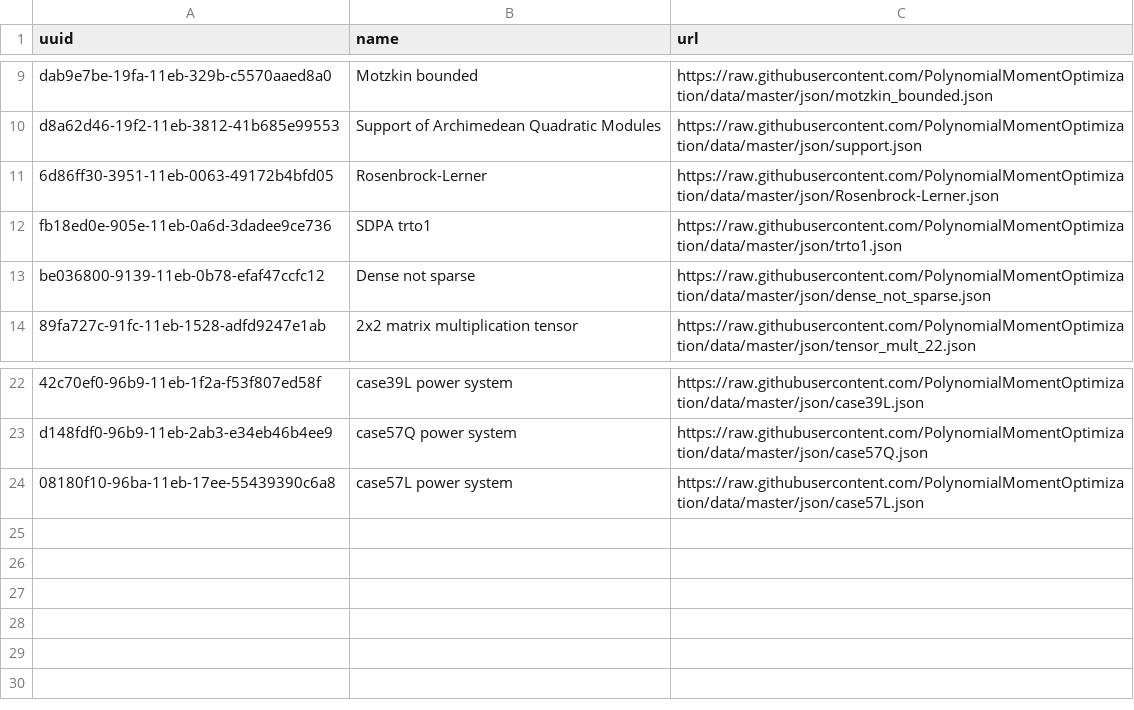
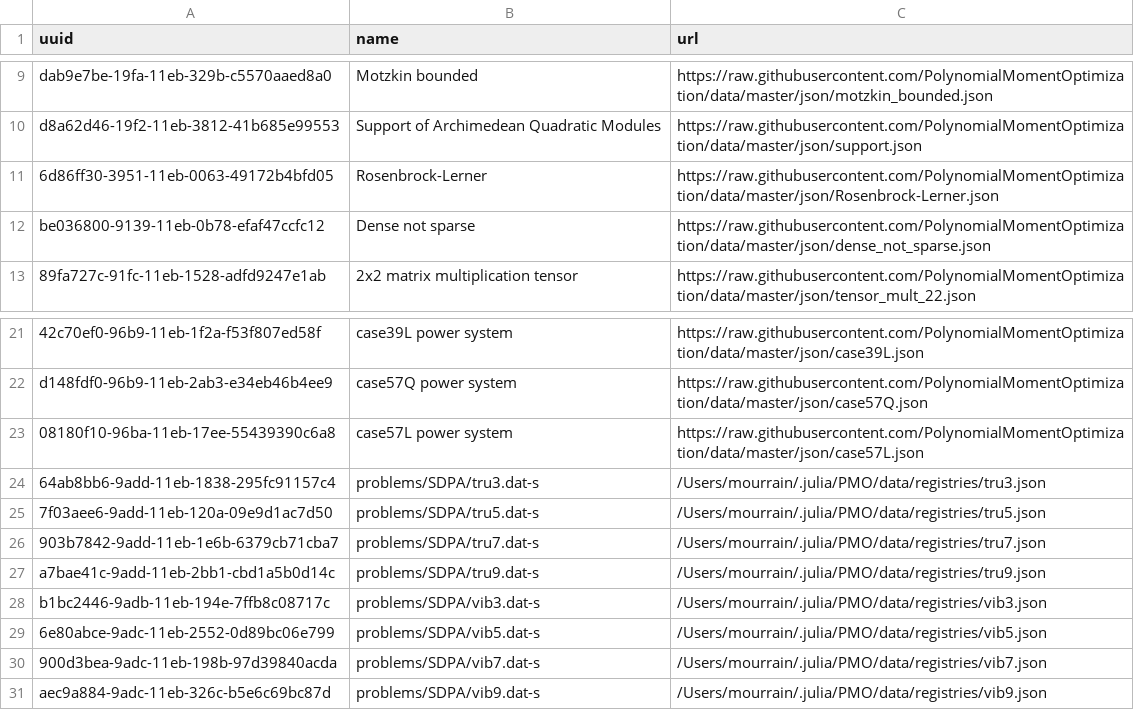
Before and after one commit to PolynomialMomentOptimization/data, a CSV file: registries/index-pmo.csv, drawn as a sheet; only a part is shown, gaps mark what is left out; removed rows and columns are numbered as before the commit, all else as after; the diff names each change by its address in the sheet, - before the commit and + after, or states it on an @@ line.

Commit message:
update sdp data

```diff
--- a/registries/index-pmo.csv
+++ b/registries/index-pmo.csv
-row 12: fb18ed0e-905e-11eb-0a6d-3dadee9ce736 | SDPA trto1 | https://raw.githubusercontent.com/PolynomialMomentOptimization/data/master/json/trto1.json
+row 24: 64ab8bb6-9add-11eb-1838-295fc91157c4 | problems/SDPA/tru3.dat-s | /Users/mourrain/.julia/PMO/data/registries/tru3.json
+row 25: 7f03aee6-9add-11eb-120a-09e9d1ac7d50 | problems/SDPA/tru5.dat-s | /Users/mourrain/.julia/PMO/data/registries/tru5.json
+row 26: 903b7842-9add-11eb-1e6b-6379cb71cba7 | problems/SDPA/tru7.dat-s | /Users/mourrain/.julia/PMO/data/registries/tru7.json
+row 27: a7bae41c-9add-11eb-2bb1-cbd1a5b0d14c | problems/SDPA/tru9.dat-s | /Users/mourrain/.julia/PMO/data/registries/tru9.json
+row 28: b1bc2446-9adb-11eb-194e-7ffb8c08717c | problems/SDPA/vib3.dat-s | /Users/mourrain/.julia/PMO/data/registries/vib3.json
+row 29: 6e80abce-9adc-11eb-2552-0d89bc06e799 | problems/SDPA/vib5.dat-s | /Users/mourrain/.julia/PMO/data/registries/vib5.json
+row 30: 900d3bea-9adc-11eb-198b-97d39840acda | problems/SDPA/vib7.dat-s | /Users/mourrain/.julia/PMO/data/registries/vib7.json
+row 31: aec9a884-9adc-11eb-326c-b5e6c69bc87d | problems/SDPA/vib9.dat-s | /Users/mourrain/.julia/PMO/data/registries/vib9.json
```
Also changed, not shown: 19 other files.
